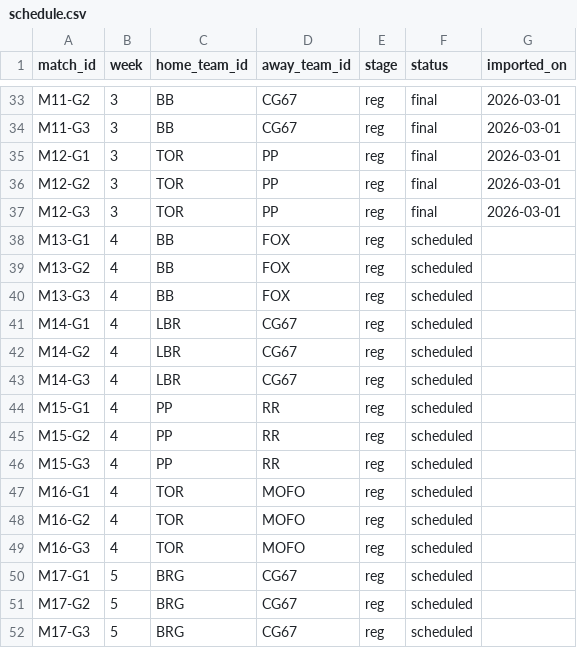
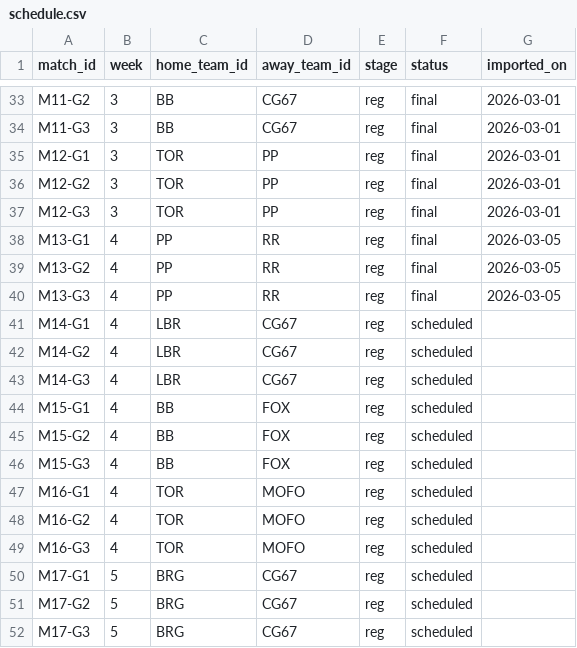
Before and after one commit to SundinWCPL/WCPL, a CSV file: data/S2/schedule.csv, drawn as a sheet; only a part is shown, gaps mark what is left out.

```diff
--- a/data/S2/schedule.csv
+++ b/data/S2/schedule.csv
@@ -37,5 +37,5 @@ M12-G2,3,TOR,PP,reg,final,2026-03-01
 M12-G3,3,TOR,PP,reg,final,2026-03-01
-M13-G1,4,BB,FOX,reg,scheduled,
-M13-G2,4,BB,FOX,reg,scheduled,
-M13-G3,4,BB,FOX,reg,scheduled,
+M13-G1,4,PP,RR,reg,final,2026-03-05
+M13-G2,4,PP,RR,reg,final,2026-03-05
+M13-G3,4,PP,RR,reg,final,2026-03-05
 M14-G1,4,LBR,CG67,reg,scheduled,
@@ -43,5 +43,5 @@ M14-G2,4,LBR,CG67,reg,scheduled,
 M14-G3,4,LBR,CG67,reg,scheduled,
-M15-G1,4,PP,RR,reg,scheduled,
-M15-G2,4,PP,RR,reg,scheduled,
-M15-G3,4,PP,RR,reg,scheduled,
+M15-G1,4,BB,FOX,reg,scheduled,
+M15-G2,4,BB,FOX,reg,scheduled,
+M15-G3,4,BB,FOX,reg,scheduled,
 M16-G1,4,TOR,MOFO,reg,scheduled,
```
Also changed, not shown: data/S2/boxscores.csv, data/S2/games.csv, 1 other file.
